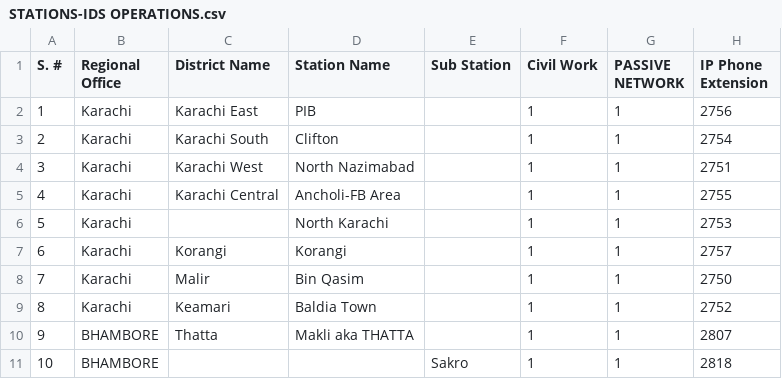
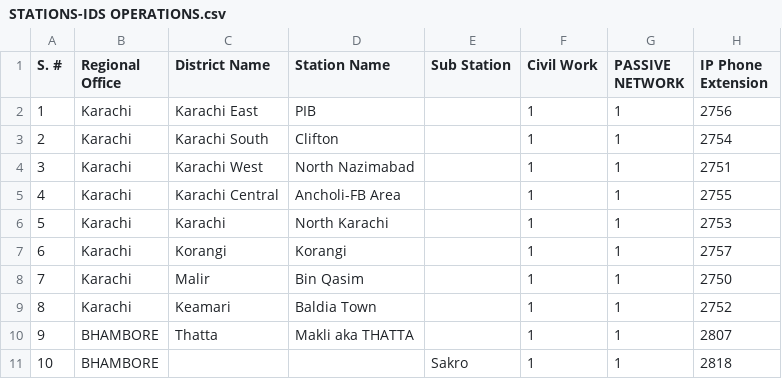
Before and after one commit to siehsoperations/grafana, a CSV file: STATIONS-IDS OPERATIONS.csv, drawn as a sheet; only a part is shown; the diff names each change by its address in the sheet, - before the commit and + after, or states it on an @@ line.

Commit message:
Update STATIONS-IDS OPERATIONS.csv

```diff
--- a/STATIONS-IDS OPERATIONS.csv
+++ b/STATIONS-IDS OPERATIONS.csv
-C6 (District Name): (empty)
+C6 (District Name): Karachi
```
